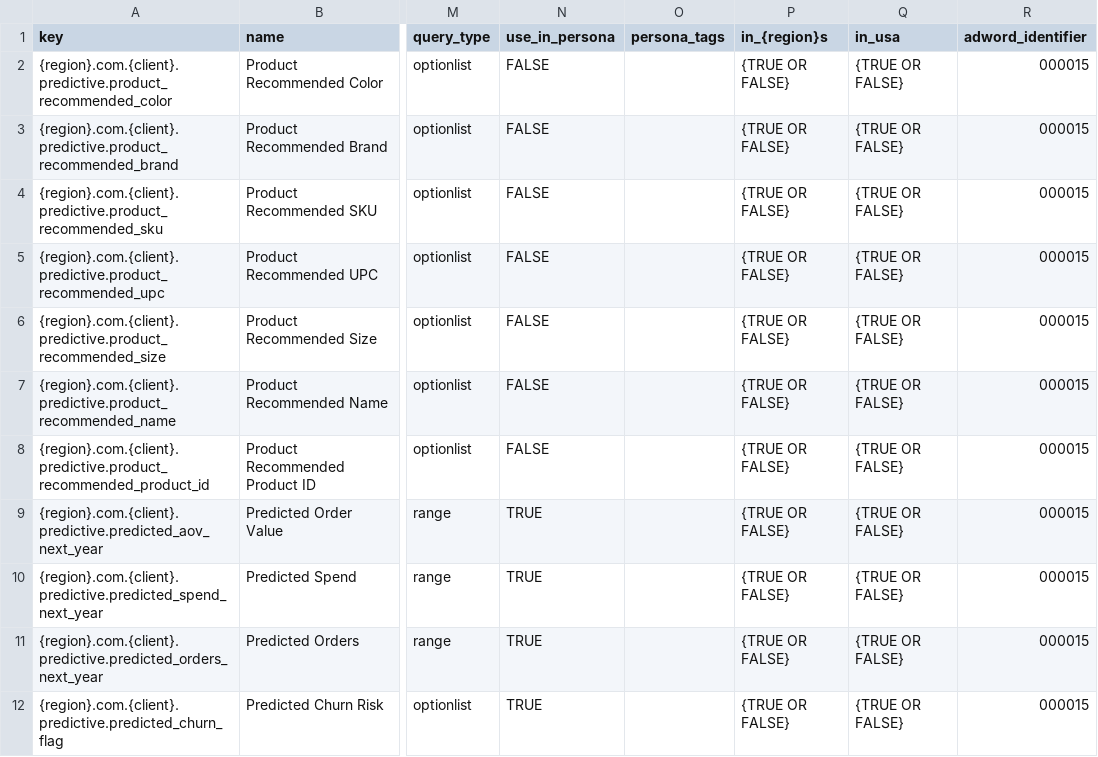
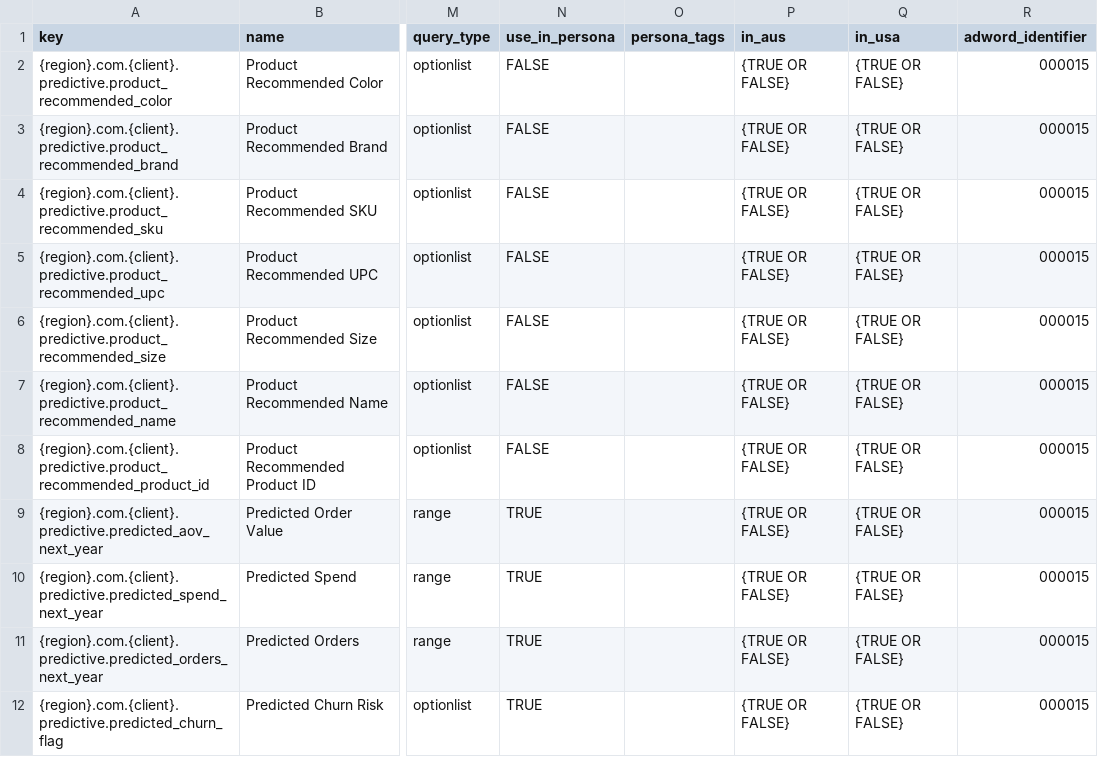
Before and after one commit to katy4ng/data-ops-templates, a CSV file: Enrichments/standard_predictive_attributes.csv, drawn as a sheet; only a part is shown, gaps mark what is left out; the diff names each change by its address in the sheet, - before the commit and + after, or states it on an @@ line.

Commit message:
Update standard_predictive_attributes.csv

```diff
--- a/Enrichments/standard_predictive_attributes.csv
+++ b/Enrichments/standard_predictive_attributes.csv
-P1: in_{region}s
+P1: in_aus
```
